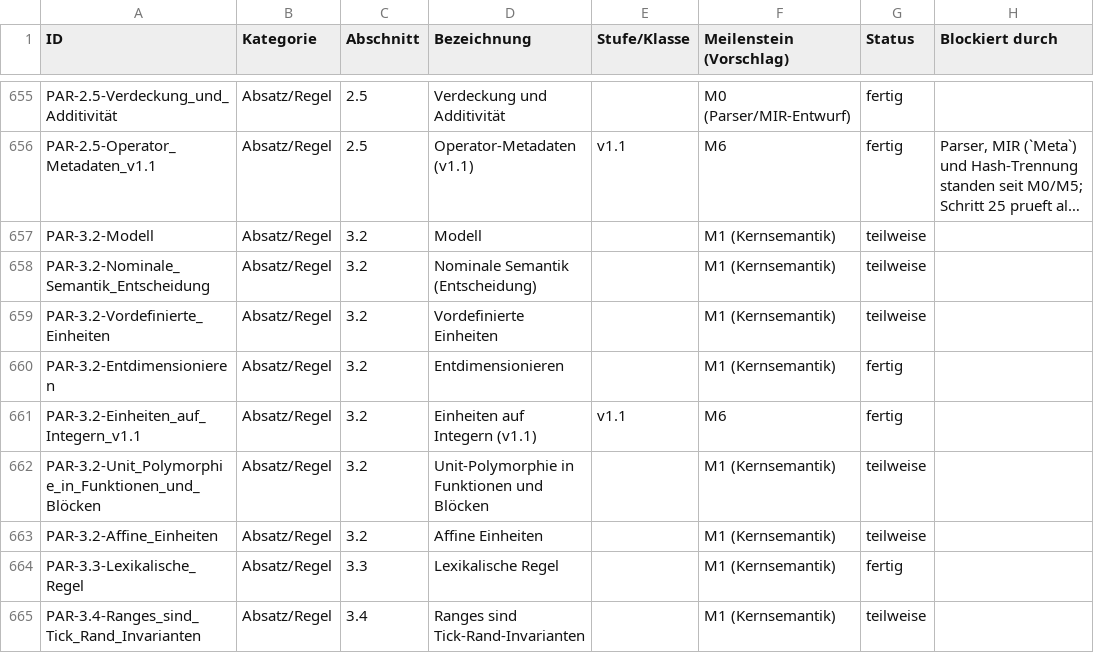
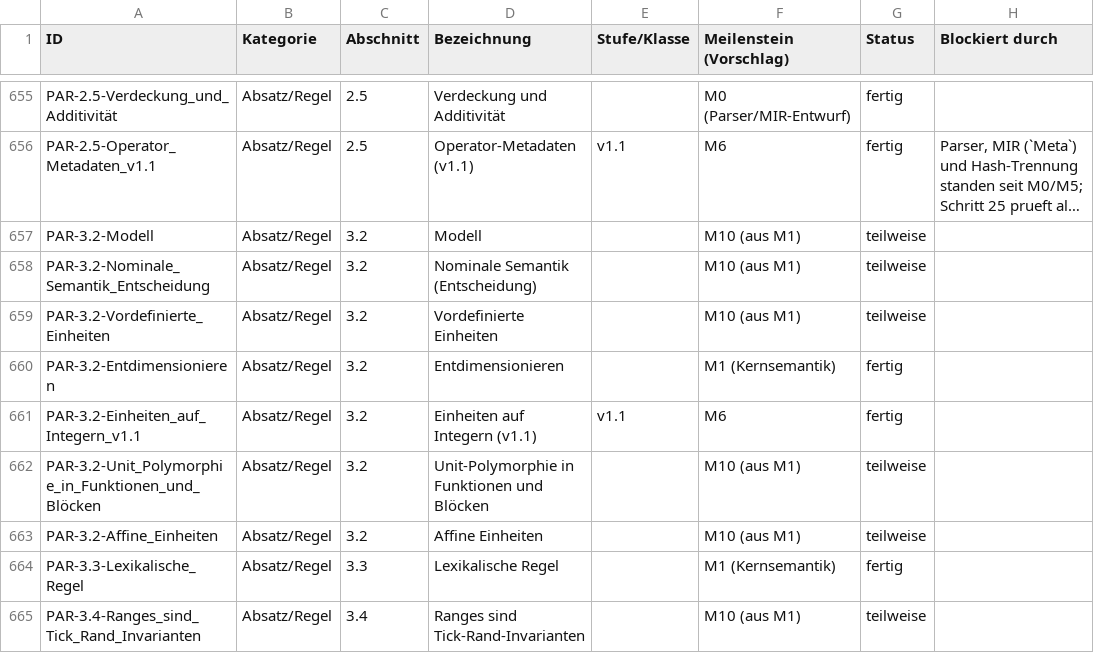
Before and after one commit to mannomannX/takt, a CSV file: plan/features.csv, drawn as a sheet; only a part is shown, gaps mark what is left out; long unchanged cells end in …; the diff covers the shown part only; the diff names each change by its address in the sheet, - before the commit and + after, or states it on an @@ line.

```diff
--- a/plan/features.csv
+++ b/plan/features.csv
-F657:F659 (Meilenstein (Vorschlag)): M1 (Kernsemantik)
+F657:F659 (Meilenstein (Vorschlag)): M10 (aus M1)
-F662:F663 (Meilenstein (Vorschlag)): M1 (Kernsemantik)
+F662:F663 (Meilenstein (Vorschlag)): M10 (aus M1)
-F665 (Meilenstein (Vorschlag)): M1 (Kernsemantik)
+F665 (Meilenstein (Vorschlag)): M10 (aus M1)
```
Also changed, not shown: 2 added rows and 84 edited cells elsewhere in this file, 4 other files.
